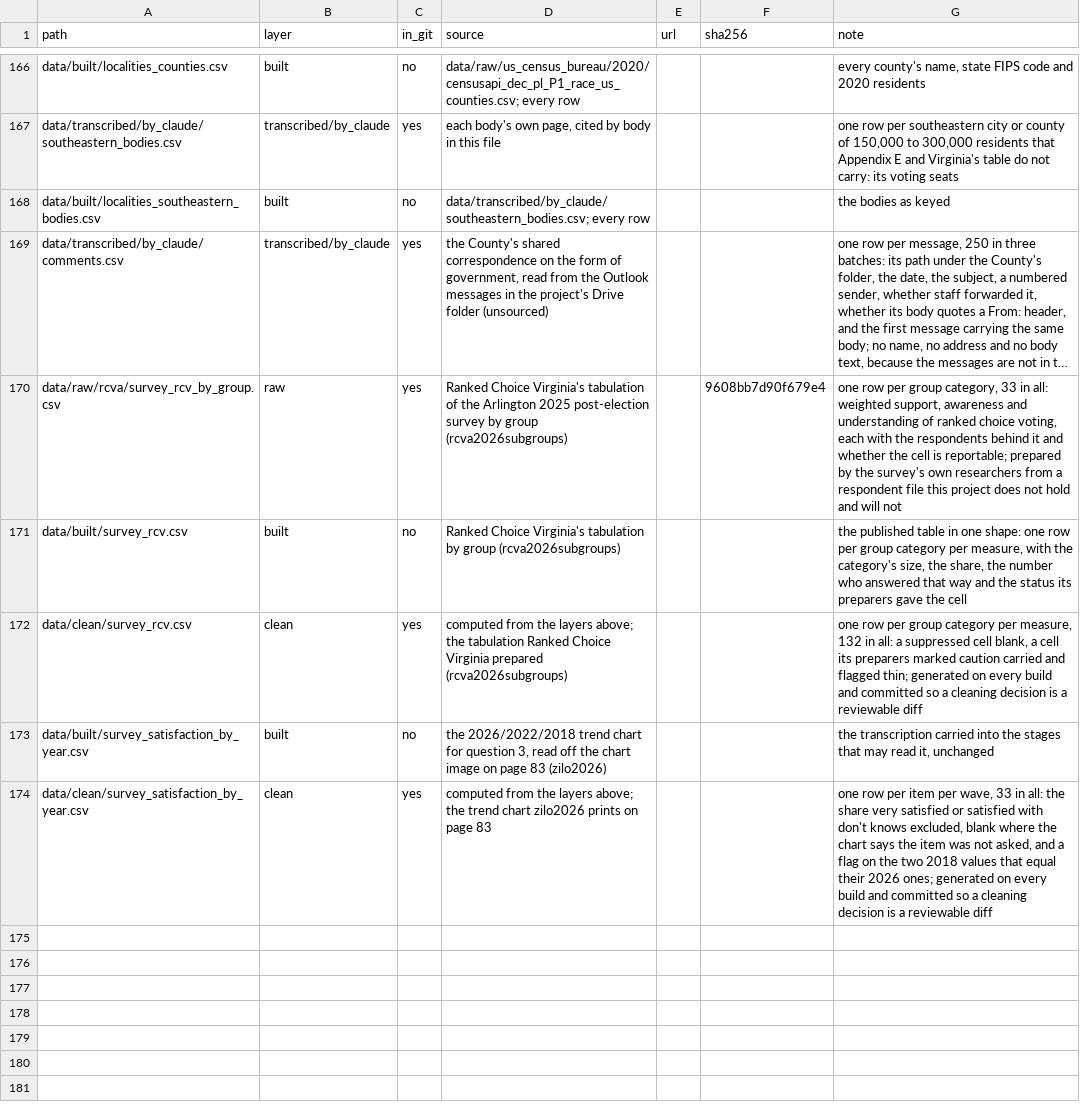
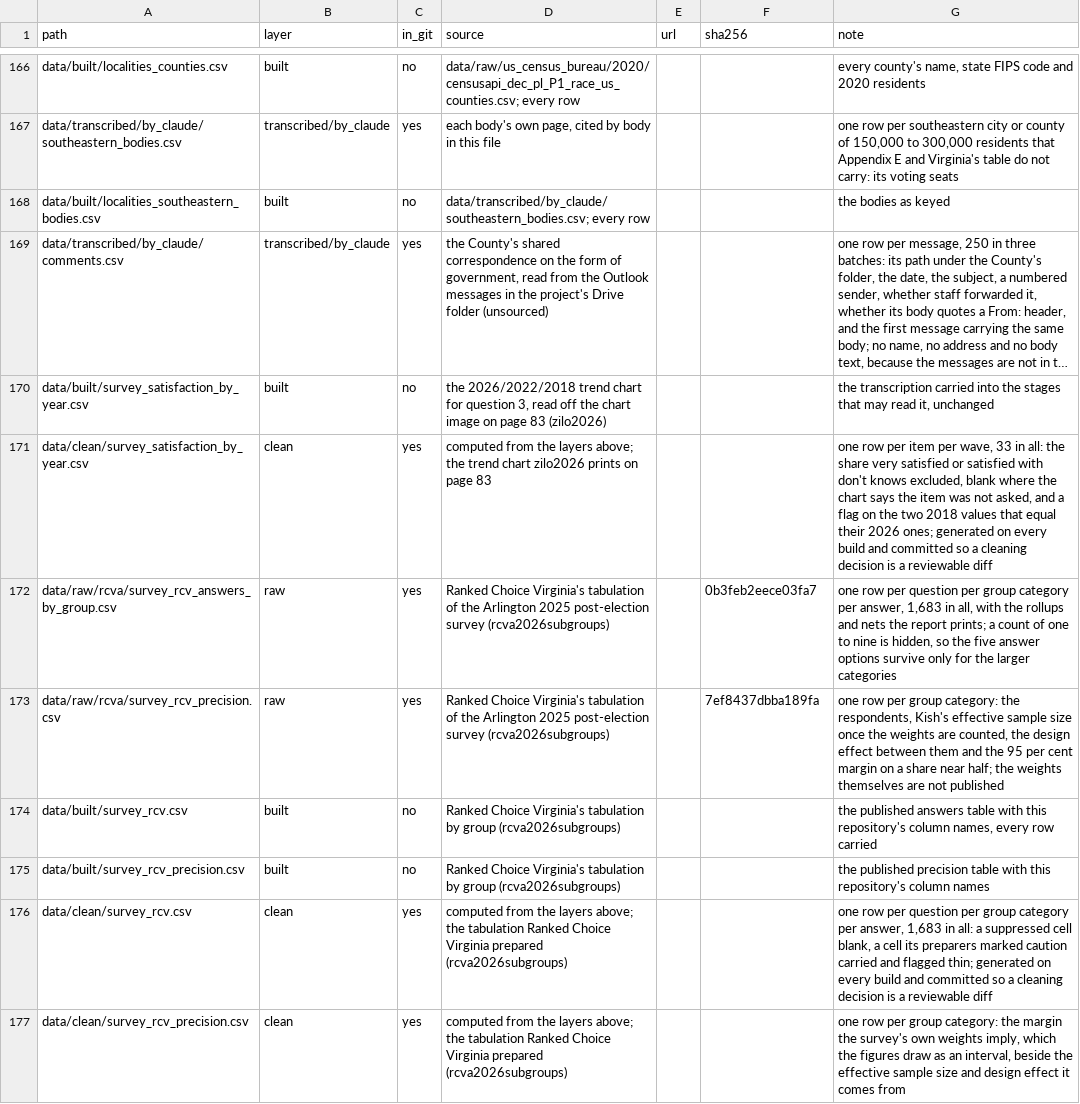
Before and after one commit to slhudson/arlington-bsap, a CSV file: data/contents.csv, drawn as a sheet; only a part is shown, gaps mark what is left out; long unchanged cells end in …; removed rows and columns are numbered as before the commit, all else as after; the diff names each change by its address in the sheet, - before the commit and + after, or states it on an @@ line.

```diff
--- a/data/contents.csv
+++ b/data/contents.csv
-row 170: data/raw/rcva/survey_rcv_by_group.csv | raw | yes | Ranked Choice Virginia's tabulation of the Arlington 2025 post-election survey by group (rcva2026subgroups) |  | 9608bb7d90f679e4 | one row per group category, 33 in all: weighted support, awareness and understanding of ranked choice voting, each with the respondents behind it and whether the cell is reportable; prepared by the survey's own researchers from a respondent file this project does not hold and will not
-row 171: data/built/survey_rcv.csv | built | no | Ranked Choice Virginia's tabulation by group (rcva2026subgroups) |  |  | the published table in one shape: one row per group category per measure, with the category's size, the share, the number who answered that way and the status its preparers gave the cell
-row 172: data/clean/survey_rcv.csv | clean | yes | computed from the layers above; the tabulation Ranked Choice Virginia prepared (rcva2026subgroups) |  |  | one row per group category per measure, 132 in all: a suppressed cell blank, a cell its preparers marked caution carried and flagged thin; generated on every build and committed so a cleaning decision is a reviewable diff
+row 172: data/raw/rcva/survey_rcv_answers_by_group.csv | raw | yes | Ranked Choice Virginia's tabulation of the Arlington 2025 post-election survey (rcva2026subgroups) |  | 0b3feb2eece03fa7 | one row per question per group category per answer, 1,683 in all, with the rollups and nets the report prints; a count of one to nine is hidden, so the five answer options survive only for the larger categories
+row 173: data/raw/rcva/survey_rcv_precision.csv | raw | yes | Ranked Choice Virginia's tabulation of the Arlington 2025 post-election survey (rcva2026subgroups) |  | 7ef8437dbba189fa | one row per group category: the respondents, Kish's effective sample size once the weights are counted, the design effect between them and the 95 per cent margin on a share near half; the weights themselves are not published
+row 174: data/built/survey_rcv.csv | built | no | Ranked Choice Virginia's tabulation by group (rcva2026subgroups) |  |  | the published answers table with this repository's column names, every row carried
+row 175: data/built/survey_rcv_precision.csv | built | no | Ranked Choice Virginia's tabulation by group (rcva2026subgroups) |  |  | the published precision table with this repository's column names
+row 176: data/clean/survey_rcv.csv | clean | yes | computed from the layers above; the tabulation Ranked Choice Virginia prepared (rcva2026subgroups) |  |  | one row per question per group category per answer, 1,683 in all: a suppressed cell blank, a cell its preparers marked caution carried and flagged thin; generated on every build and committed so a cleaning decision is a reviewable diff
+row 177: data/clean/survey_rcv_precision.csv | clean | yes | computed from the layers above; the tabulation Ranked Choice Virginia prepared (rcva2026subgroups) |  |  | one row per group category: the margin the survey's own weights imply, which the figures draw as an interval, beside the effective sample size and design effect it comes from
```
Also changed, not shown: 25 other files.
